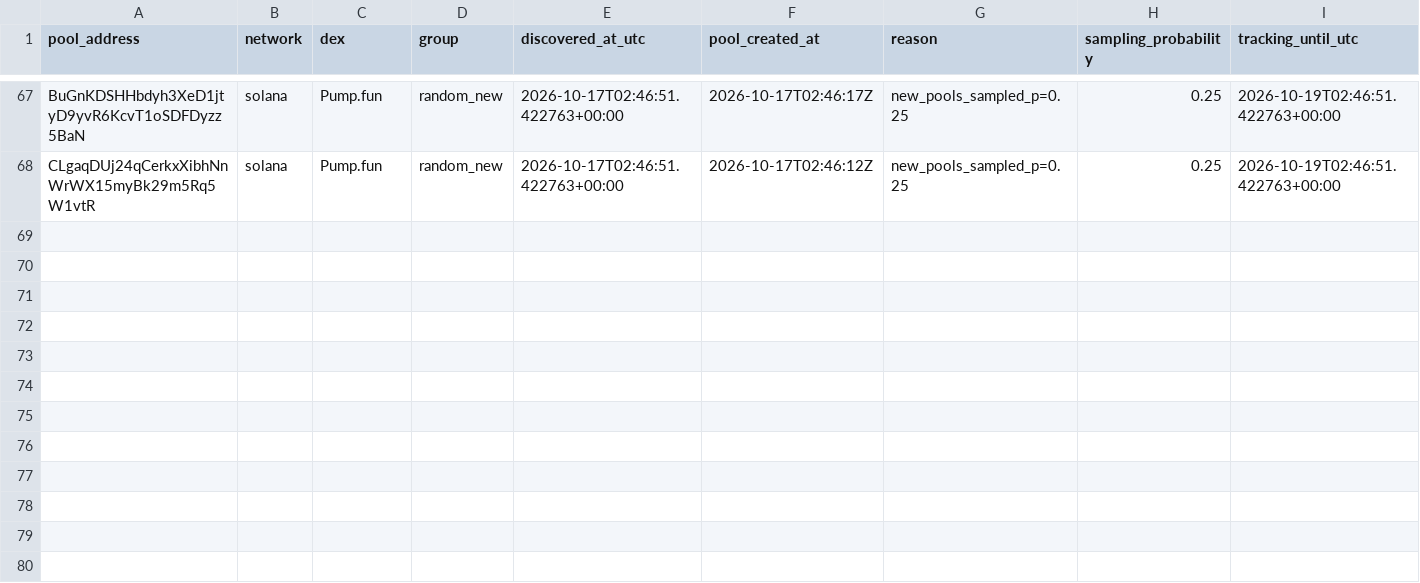
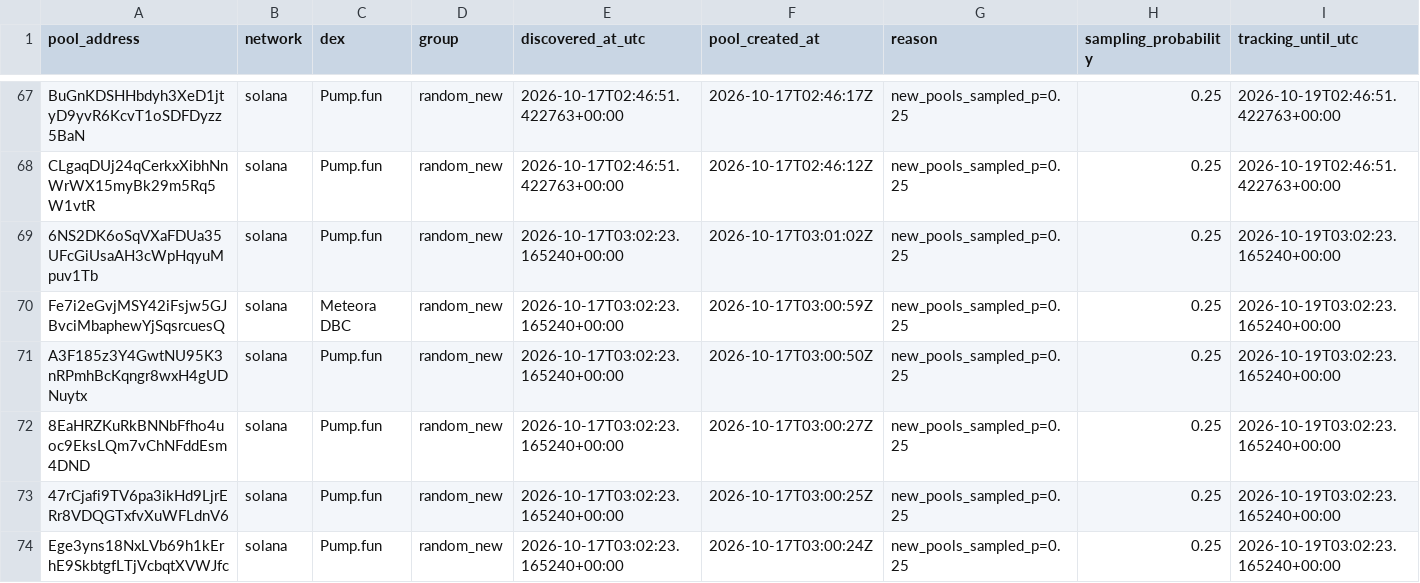
Before and after one commit to TheoooBa/Solana-Memecoin-Analysis, a CSV file: raw/pool_registry/2026-10-17.csv, drawn as a sheet; only a part is shown, gaps mark what is left out; rows hold the shown columns only; the diff names each change by its address in the sheet, - before the commit and + after, or states it on an @@ line.

```diff
--- a/raw/pool_registry/2026-10-17.csv
+++ b/raw/pool_registry/2026-10-17.csv
+row 69: 6NS2DK6oSqVXaFDUa35UFcGiUsaAH3cWpHqyuMpuv1Tb | solana | Pump.fun | random_new | 2026-10-17T03:02:23.165240+00:00 | 2026-10-17T03:01:02Z | new_pools_sampled_p=0.25 | 0.25 | 2026-10-19T03:02:23.165240+00:00
+row 70: Fe7i2eGvjMSY42iFsjw5GJBvciMbaphewYjSqsrcuesQ | solana | Meteora DBC | random_new | 2026-10-17T03:02:23.165240+00:00 | 2026-10-17T03:00:59Z | new_pools_sampled_p=0.25 | 0.25 | 2026-10-19T03:02:23.165240+00:00
+row 71: A3F185z3Y4GwtNU95K3nRPmhBcKqngr8wxH4gUDNuytx | solana | Pump.fun | random_new | 2026-10-17T03:02:23.165240+00:00 | 2026-10-17T03:00:50Z | new_pools_sampled_p=0.25 | 0.25 | 2026-10-19T03:02:23.165240+00:00
+row 72: 8EaHRZKuRkBNNbFfho4uoc9EksLQm7vChNFddEsm4DND | solana | Pump.fun | random_new | 2026-10-17T03:02:23.165240+00:00 | 2026-10-17T03:00:27Z | new_pools_sampled_p=0.25 | 0.25 | 2026-10-19T03:02:23.165240+00:00
+row 73: 47rCjafi9TV6pa3ikHd9LjrERr8VDQGTxfvXuWFLdnV6 | solana | Pump.fun | random_new | 2026-10-17T03:02:23.165240+00:00 | 2026-10-17T03:00:25Z | new_pools_sampled_p=0.25 | 0.25 | 2026-10-19T03:02:23.165240+00:00
+row 74: Ege3yns18NxLVb69h1kErhE9SkbtgfLTjVcbqtXVWJfc | solana | Pump.fun | random_new | 2026-10-17T03:02:23.165240+00:00 | 2026-10-17T03:00:24Z | new_pools_sampled_p=0.25 | 0.25 | 2026-10-19T03:02:23.165240+00:00
```
Also changed, not shown: logs/runs/2026-10-17.csv, raw/new_pool_ranks/2026-10-17.csv, 5 other files.
